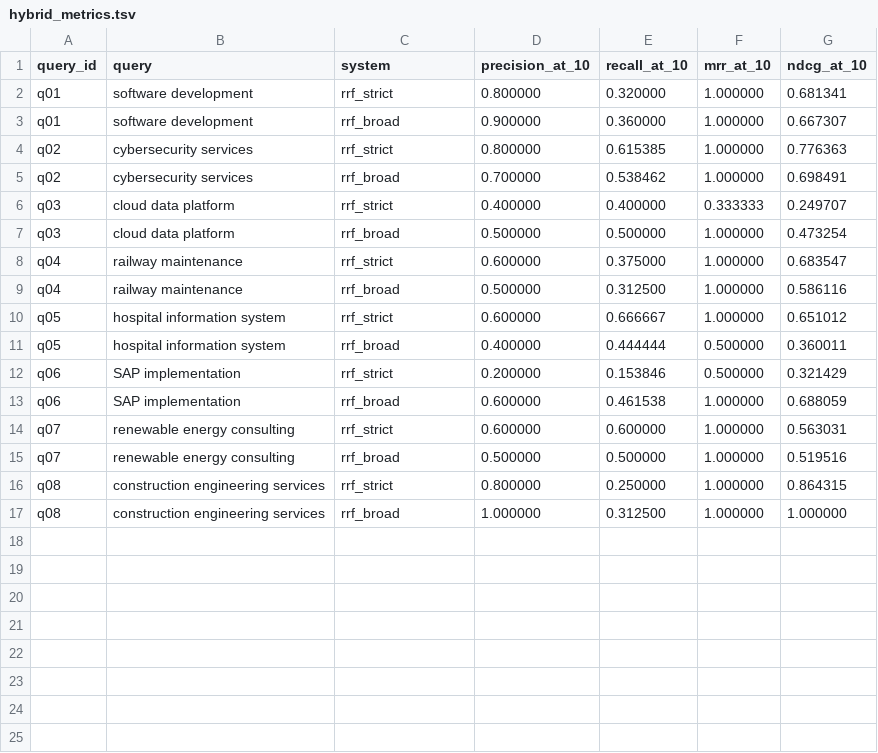
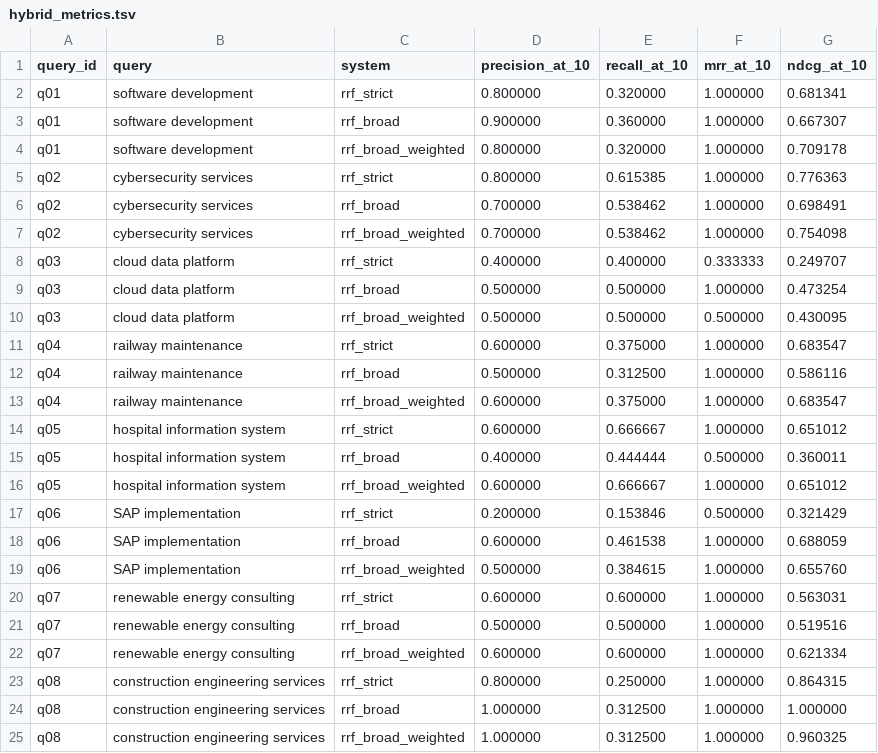
Before and after one commit to Tanjim-hossain/eu-tender-intelligence-platform, a TSV file: evaluation/retrieval/hybrid_metrics.tsv, drawn as a sheet; the diff names each change by its address in the sheet, - before the commit and + after, or states it on an @@ line.

Commit message:
feat: add weighted hybrid search service

```diff
--- a/evaluation/retrieval/hybrid_metrics.tsv
+++ b/evaluation/retrieval/hybrid_metrics.tsv
+row 4: q01 | software development | rrf_broad_weighted | 0.800000 | 0.320000 | 1.000000 | 0.709178
+row 7: q02 | cybersecurity services | rrf_broad_weighted | 0.700000 | 0.538462 | 1.000000 | 0.754098
+row 10: q03 | cloud data platform | rrf_broad_weighted | 0.500000 | 0.500000 | 0.500000 | 0.430095
+row 13: q04 | railway maintenance | rrf_broad_weighted | 0.600000 | 0.375000 | 1.000000 | 0.683547
+row 16: q05 | hospital information system | rrf_broad_weighted | 0.600000 | 0.666667 | 1.000000 | 0.651012
+row 19: q06 | SAP implementation | rrf_broad_weighted | 0.500000 | 0.384615 | 1.000000 | 0.655760
+row 22: q07 | renewable energy consulting | rrf_broad_weighted | 0.600000 | 0.600000 | 1.000000 | 0.621334
+row 25: q08 | construction engineering services | rrf_broad_weighted | 1.000000 | 0.312500 | 1.000000 | 0.960325
```
Also changed, not shown: 6 other files.
